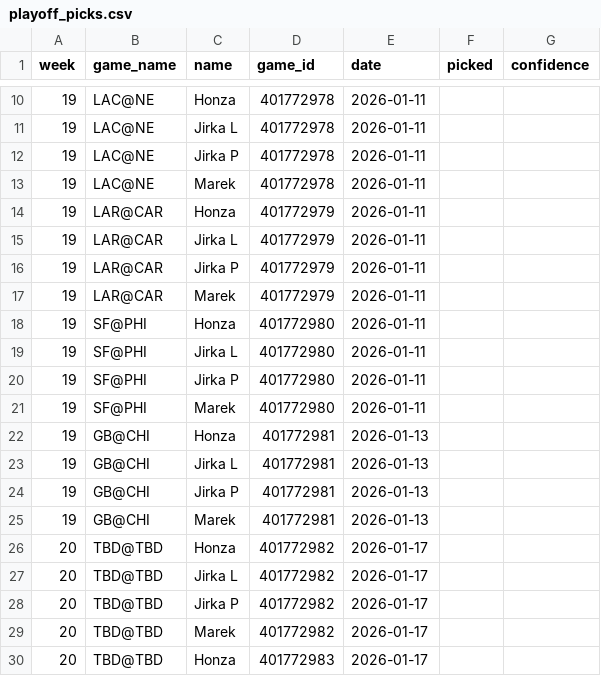
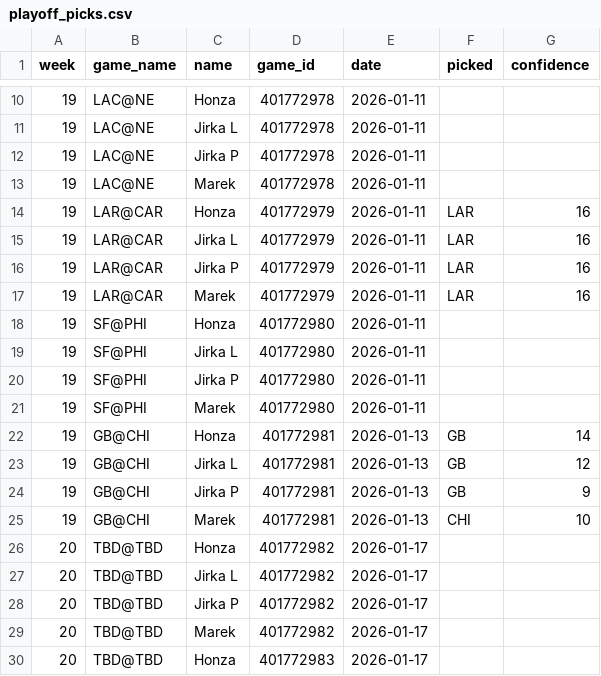
Before and after one commit to maek-ies/picks_live_tracker, a CSV file: playoff_picks.csv, drawn as a sheet; only a part is shown, gaps mark what is left out.

Commit message:
wild card saturday

```diff
--- a/playoff_picks.csv
+++ b/playoff_picks.csv
@@ -13,6 +13,6 @@ week,game_name,name,game_id,date,picked,confidence
 19,LAC@NE,Marek,401772978,2026-01-11,,
-19,LAR@CAR,Honza,401772979,2026-01-11,,
-19,LAR@CAR,Jirka L,401772979,2026-01-11,,
-19,LAR@CAR,Jirka P,401772979,2026-01-11,,
-19,LAR@CAR,Marek,401772979,2026-01-11,,
+19,LAR@CAR,Honza,401772979,2026-01-11,LAR,16
+19,LAR@CAR,Jirka L,401772979,2026-01-11,LAR,16
+19,LAR@CAR,Jirka P,401772979,2026-01-11,LAR,16
+19,LAR@CAR,Marek,401772979,2026-01-11,LAR,16
 19,SF@PHI,Honza,401772980,2026-01-11,,
@@ -21,6 +21,6 @@ week,game_name,name,game_id,date,picked,confidence
 19,SF@PHI,Marek,401772980,2026-01-11,,
-19,GB@CHI,Honza,401772981,2026-01-13,,
-19,GB@CHI,Jirka L,401772981,2026-01-13,,
-19,GB@CHI,Jirka P,401772981,2026-01-13,
-19,GB@CHI,Marek,401772981,2026-01-13,,
+19,GB@CHI,Honza,401772981,2026-01-13,GB,14
+19,GB@CHI,Jirka L,401772981,2026-01-13,GB,12
+19,GB@CHI,Jirka P,401772981,2026-01-13,GB,9
+19,GB@CHI,Marek,401772981,2026-01-13,CHI,10
 20,TBD@TBD,Honza,401772982,2026-01-17,,
```
